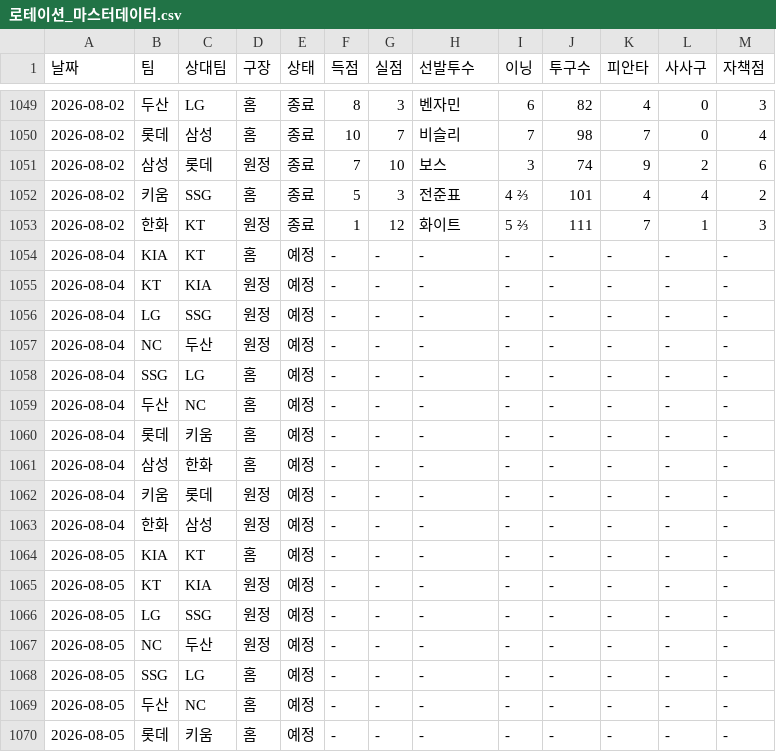
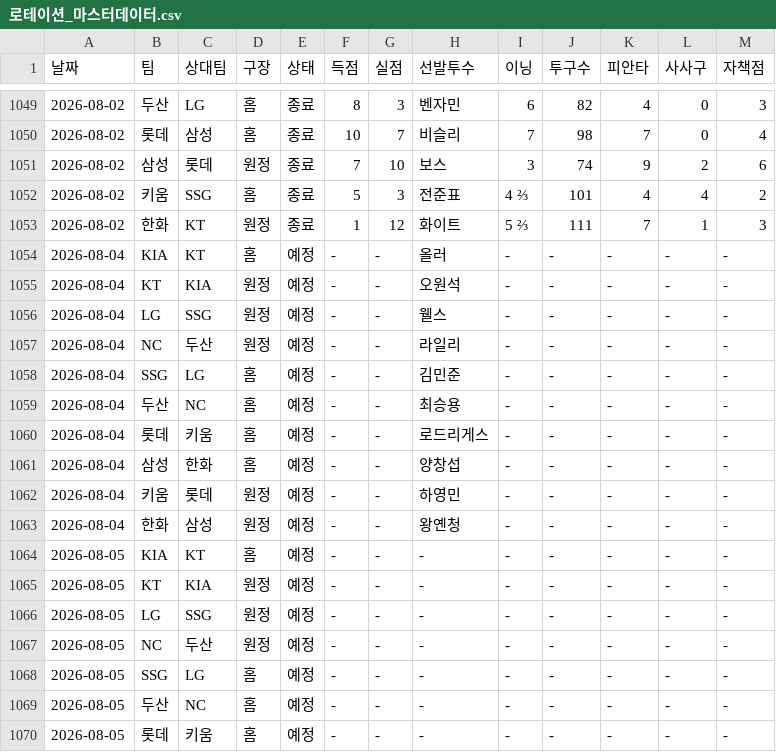
Before and after one commit to smmartworld/kbostarter, a CSV file: 로테이션_마스터데이터.csv, drawn as a sheet; only a part is shown, gaps mark what is left out.

```diff
--- a/로테이션_마스터데이터.csv
+++ b/로테이션_마스터데이터.csv
@@ -1053,12 +1053,12 @@
 2026-08-02,한화,KT,원정,종료,1,12,화이트,5 ⅔,111,7,1,3
-2026-08-04,KIA,KT,홈,예정,-,-,-,-,-,-,-,-
-2026-08-04,KT,KIA,원정,예정,-,-,-,-,-,-,-,-
-2026-08-04,LG,SSG,원정,예정,-,-,-,-,-,-,-,-
-2026-08-04,NC,두산,원정,예정,-,-,-,-,-,-,-,-
-2026-08-04,SSG,LG,홈,예정,-,-,-,-,-,-,-,-
-2026-08-04,두산,NC,홈,예정,-,-,-,-,-,-,-,-
-2026-08-04,롯데,키움,홈,예정,-,-,-,-,-,-,-,-
-2026-08-04,삼성,한화,홈,예정,-,-,-,-,-,-,-,-
-2026-08-04,키움,롯데,원정,예정,-,-,-,-,-,-,-,-
-2026-08-04,한화,삼성,원정,예정,-,-,-,-,-,-,-,-
+2026-08-04,KIA,KT,홈,예정,-,-,올러,-,-,-,-,-
+2026-08-04,KT,KIA,원정,예정,-,-,오원석,-,-,-,-,-
+2026-08-04,LG,SSG,원정,예정,-,-,웰스,-,-,-,-,-
+2026-08-04,NC,두산,원정,예정,-,-,라일리,-,-,-,-,-
+2026-08-04,SSG,LG,홈,예정,-,-,김민준,-,-,-,-,-
+2026-08-04,두산,NC,홈,예정,-,-,최승용,-,-,-,-,-
+2026-08-04,롯데,키움,홈,예정,-,-,로드리게스,-,-,-,-,-
+2026-08-04,삼성,한화,홈,예정,-,-,양창섭,-,-,-,-,-
+2026-08-04,키움,롯데,원정,예정,-,-,하영민,-,-,-,-,-
+2026-08-04,한화,삼성,원정,예정,-,-,왕옌청,-,-,-,-,-
 2026-08-05,KIA,KT,홈,예정,-,-,-,-,-,-,-,-
```
